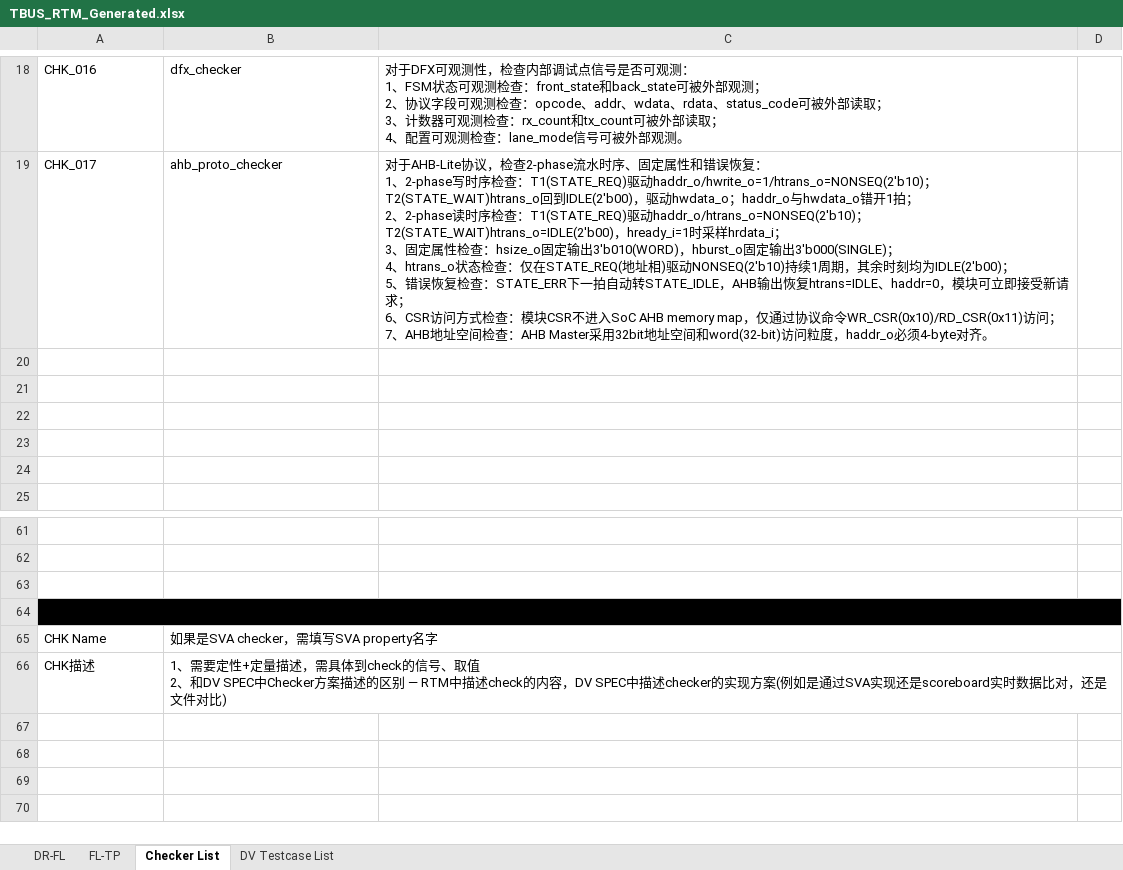
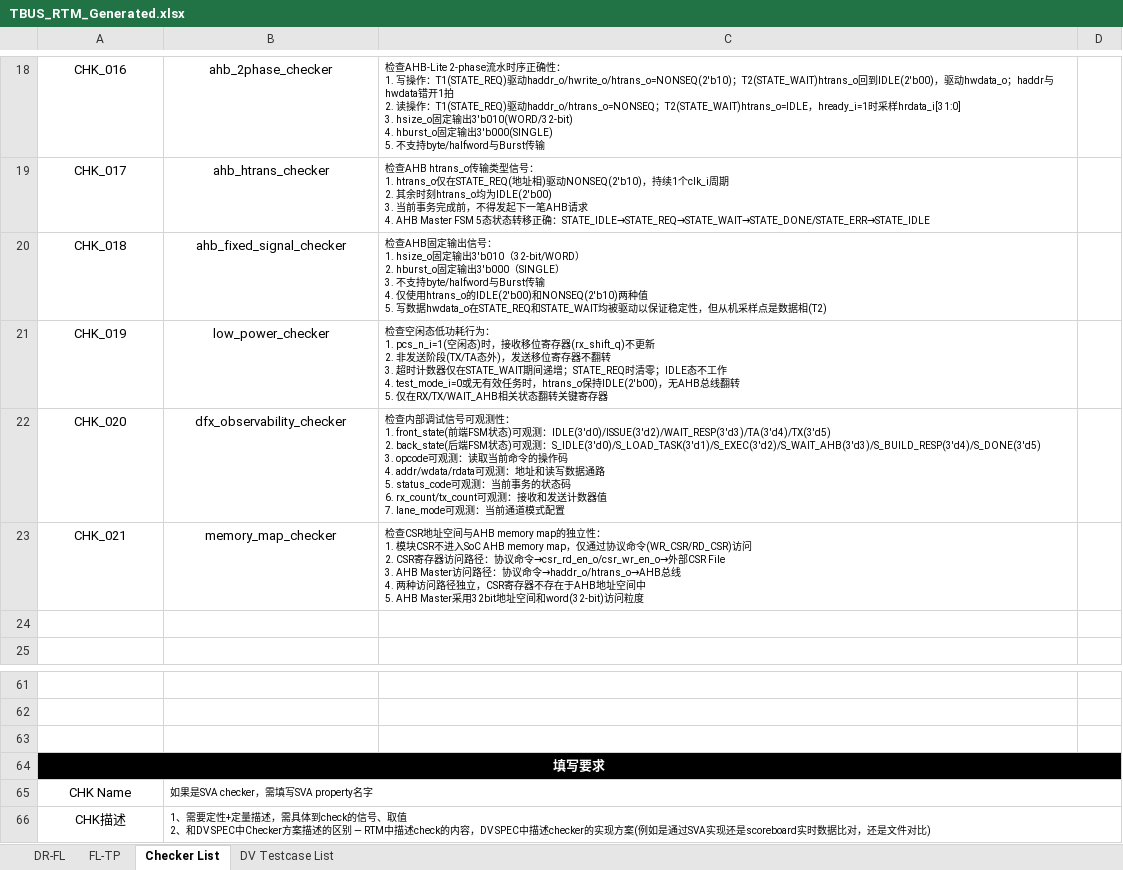
Before and after one commit to changchang6/ai_cc_rtm_gen, an Excel workbook: TBUS_RTM_Generated.xlsx, sheet Checker List, drawn as a sheet; only a part is shown, gaps mark what is left out; values as stored, in another font and other column widths than the file's, no borders; ↵ is a line break in a cell; the diff covers the shown part only; the diff names each change by its address in the sheet, - before the commit and + after, or states it on an @@ line.

Commit message:
skill v2p2(good,inherit v0p8) and rtm(plan mode)

```diff
--- a/TBUS_RTM_Generated.xlsx (sheet Checker List)
+++ b/TBUS_RTM_Generated.xlsx (sheet Checker List)
-A18:B19 alignment: left
+A18:B19 alignment: center
-B18: dfx_checker
+B18: ahb_2phase_checker
@@ C18:C19 text size: smaller @@
-C18: 对于DFX可观测性，检查内部调试点信号是否可观测： ↵ 1、FSM状态可观测检查：front_state和back_state可被外部观测； ↵ 2、协议字段可观测检查：opcode、addr、wdata、rdata、status_code可被外部读取； ↵ 3、计数器可观测检查：rx_count和tx_count可被外部读取； ↵ 4、配置可观测检查：lane_mode信号可被外部观测。
+C18: 检查AHB-Lite 2-phase流水时序正确性： ↵ 1. 写操作：T1(STATE_REQ)驱动haddr_o/hwrite_o/htrans_o=NONSEQ(2'b10)；T2(STATE_WAIT)htrans_o回到IDLE(2'b00)，驱动hwdata_o；haddr与hwdata错开1拍 ↵ 2. 读操作：T1(STATE_REQ)驱动haddr_o/htrans_o=NONSEQ；T2(STATE_WAIT)htrans_o=IDLE，hready_i=1时采样hrdata_i[31:0] ↵ 3. hsize_o固定输出3'b010(WORD/32-bit) ↵ 4. hburst_o固定输出3'b000(SINGLE) ↵ 5. 不支持byte/halfword与Burst传输
-B19: ahb_proto_checker
+B19: ahb_htrans_checker
-C19: 对于AHB-Lite协议，检查2-phase流水时序、固定属性和错误恢复： ↵ 1、2-phase写时序检查：T1(STATE_REQ)驱动haddr_o/hwrite_o=1/htrans_o=NONSEQ(2'b10)；T2(STATE_WAIT)htrans_o回到IDLE(2'b00)，驱动hwdata_o；haddr_o与hwdata_o错开1拍； ↵ 2、2-phase读时序检查：T1(STATE_REQ)驱动haddr_o/htrans_o=NONSEQ(2'b10)；T2(STATE_WAIT)htrans_o=IDLE(2'b00)，hready_i=1时采样hrdata_i； ↵ 3、固定属性检查：hsize_o固定输出3'b010(WORD)，hburst_o固定输出3'b000(SINGLE)； ↵ 4、htrans_o状态检查：仅在STATE_REQ(地址相)驱动NONSEQ(2'b10)持续1周期，其余时刻均为IDLE(2'b00)； ↵ 5、错误恢复检查：STATE_ERR下一拍自动转STATE_IDLE，AHB输出恢复htrans=IDLE、haddr=0，模块可立即接受新请求； ↵ 6、CSR访问方式检查：模块CSR不进入SoC AHB memory map，仅通过协议命令WR_CSR(0x10)/RD_CSR(0x11)访问； ↵ 7、AHB地址空间检查：AHB Master采用32bit地址空间和word(32-bit)访问粒度，haddr_o必须4-byte对齐。
+C19: 检查AHB htrans_o传输类型信号： ↵ 1. htrans_o仅在STATE_REQ(地址相)驱动NONSEQ(2'b10)，持续1个clk_i周期 ↵ 2. 其余时刻htrans_o均为IDLE(2'b00) ↵ 3. 当前事务完成前，不得发起下一笔AHB请求 ↵ 4. AHB Master FSM 5态状态转移正确：STATE_IDLE→STATE_REQ→STATE_WAIT→STATE_DONE/STATE_ERR→STATE_IDLE
-row 20: (empty)
+row 20: CHK_018 | ahb_fixed_signal_checker | 检查AHB固定输出信号： ↵ 1. hsize_o固定输出3'b010（32-bit/WORD） ↵ 2. hburst_o固定输出3'b000（SINGLE） ↵ 3. 不支持byte/halfword与Burst传输 ↵ 4. 仅使用htrans_o的IDLE(2'b00)和NONSEQ(2'b10)两种值 ↵ 5. 写数据hwdata_o在STATE_REQ和STATE_WAIT均被驱动以保证稳定性，但从机采样点是数据相(T2)
-row 21: (empty)
+row 21: CHK_019 | low_power_checker | 检查空闲态低功耗行为： ↵ 1. pcs_n_i=1(空闲态)时，接收移位寄存器(rx_shift_q)不更新 ↵ 2. 非发送阶段(TX/TA态外)，发送移位寄存器不翻转 ↵ 3. 超时计数器仅在STATE_WAIT期间递增；STATE_REQ时清零；IDLE态不工作 ↵ 4. test_mode_i=0或无有效任务时，htrans_o保持IDLE(2'b00)，无AHB总线翻转 ↵ 5. 仅在RX/TX/WAIT_AHB相关状态翻转关键寄存器
-row 22: (empty)
+row 22: CHK_020 | dfx_observability_checker | 检查内部调试信号可观测性： ↵ 1. front_state(前端FSM状态)可观测：IDLE(3'd0)/ISSUE(3'd2)/WAIT_RESP(3'd3)/TA(3'd4)/TX(3'd5) ↵ 2. back_state(后端FSM状态)可观测：S_IDLE(3'd0)/S_LOAD_TASK(3'd1)/S_EXEC(3'd2)/S_WAIT_AHB(3'd3)/S_BUILD_RESP(3'd4)/S_DONE(3'd5) ↵ 3. opcode可观测：读取当前命令的操作码 ↵ 4. addr/wdata/rdata可观测：地址和读写数据通路 ↵ 5. status_code可观测：当前事务的状态码 ↵ 6. rx_count/tx_count可观测：接收和发送计数器值 ↵ 7. lane_mode可观测：当前通道模式配置
-row 23: (empty)
+row 23: CHK_021 | memory_map_checker | 检查CSR地址空间与AHB memory map的独立性： ↵ 1. 模块CSR不进入SoC AHB memory map，仅通过协议命令(WR_CSR/RD_CSR)访问 ↵ 2. CSR寄存器访问路径：协议命令→csr_rd_en_o/csr_wr_en_o→外部CSR File ↵ 3. AHB Master访问路径：协议命令→haddr_o/htrans_o→AHB总线 ↵ 4. 两种访问路径独立，CSR寄存器不存在于AHB地址空间中 ↵ 5. AHB Master采用32bit地址空间和word(32-bit)访问粒度
-A64:A66 alignment: left
+A64:A66 alignment: center
@@ A64 bold: off → on, text colour: black → #FFFFFF @@
@@ B65:B66 text size: smaller @@
```
Also changed, not shown: 30 edited cells and cell formats elsewhere in this sheet, sheet FL-TP, sheet DV Testcase List, 5 other files.
